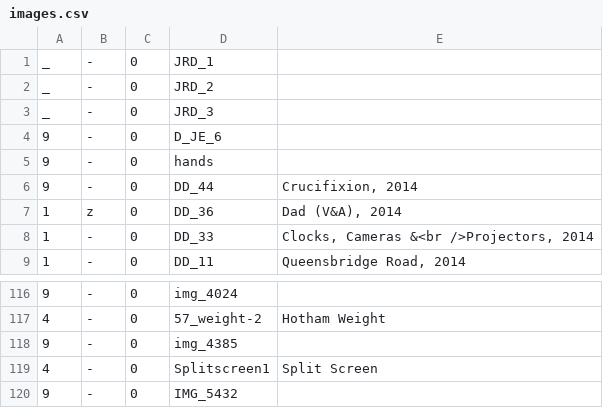
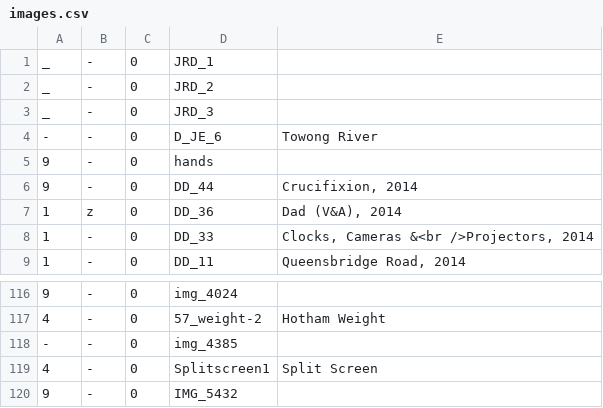
Before and after one commit to jeremydrape/www-jrd, a CSV file: data/csv/images.csv, drawn as a sheet; only a part is shown, gaps mark what is left out.

Commit message:
2021-10-13T05:03:35

```diff
--- a/data/csv/images.csv
+++ b/data/csv/images.csv
@@ -3,3 +3,3 @@ _,-,0,JRD_2,""
 _,-,0,JRD_3,""
-9,-,0,D_JE_6,""
+-,-,0,D_JE_6,"Towong River"
 9,-,0,hands,""
@@ -117,3 +117,3 @@ _,-,0,JRD_3,""
 4,-,0,57_weight-2,"Hotham Weight"
-9,-,0,img_4385,""
+-,-,0,img_4385,""
 4,-,0,Splitscreen1,"Split Screen"
```
